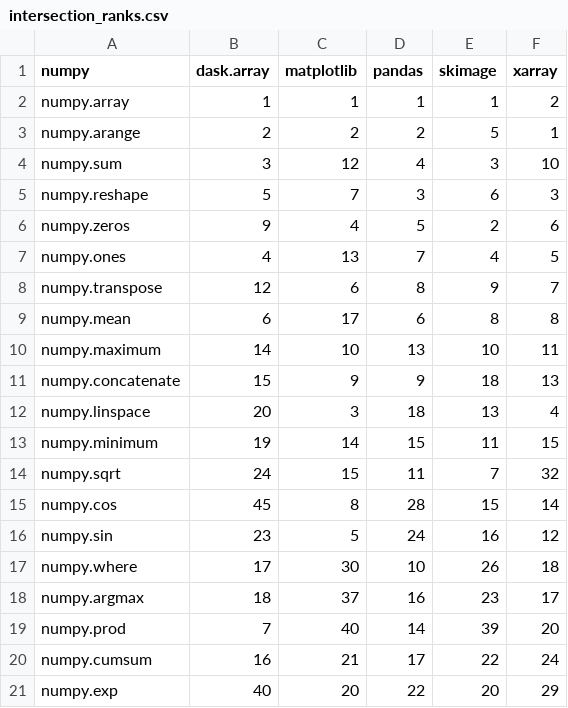
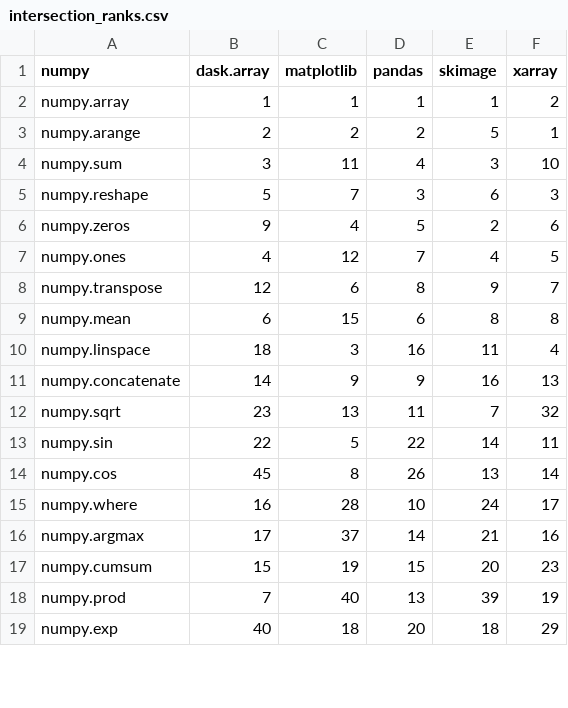
Before and after one commit to data-apis/array-api-comparison, a CSV file: data/intersection_ranks.csv, drawn as a sheet; only a part is shown; the diff covers the shown part only.

```diff
--- a/data/intersection_ranks.csv
+++ b/data/intersection_ranks.csv
@@ -3,19 +3,17 @@ numpy,dask.array,matplotlib,pandas,skimage,xarray
 "numpy.arange","2","2","2","5","1"
-"numpy.sum","3","12","4","3","10"
+"numpy.sum","3","11","4","3","10"
 "numpy.reshape","5","7","3","6","3"
 "numpy.zeros","9","4","5","2","6"
-"numpy.ones","4","13","7","4","5"
+"numpy.ones","4","12","7","4","5"
 "numpy.transpose","12","6","8","9","7"
-"numpy.mean","6","17","6","8","8"
-"numpy.maximum","14","10","13","10","11"
-"numpy.concatenate","15","9","9","18","13"
-"numpy.linspace","20","3","18","13","4"
-"numpy.minimum","19","14","15","11","15"
-"numpy.sqrt","24","15","11","7","32"
-"numpy.cos","45","8","28","15","14"
-"numpy.sin","23","5","24","16","12"
-"numpy.where","17","30","10","26","18"
-"numpy.argmax","18","37","16","23","17"
-"numpy.prod","7","40","14","39","20"
-"numpy.cumsum","16","21","17","22","24"
-"numpy.exp","40","20","22","20","29"
+"numpy.mean","6","15","6","8","8"
+"numpy.linspace","18","3","16","11","4"
+"numpy.concatenate","14","9","9","16","13"
+"numpy.sqrt","23","13","11","7","32"
+"numpy.sin","22","5","22","14","11"
+"numpy.cos","45","8","26","13","14"
+"numpy.where","16","28","10","24","17"
+"numpy.argmax","17","37","14","21","16"
+"numpy.cumsum","15","19","15","20","23"
+"numpy.prod","7","40","13","39","19"
+"numpy.exp","40","18","20","18","29"
```
Also changed, not shown: 3 added rows, 1 removed row and 51 edited cells elsewhere in this file, data/common_apis_ranks.csv, data/lib_top_100_category_stats.csv, 8 other files.
